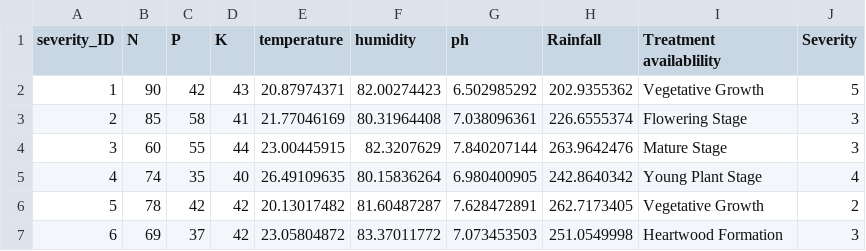
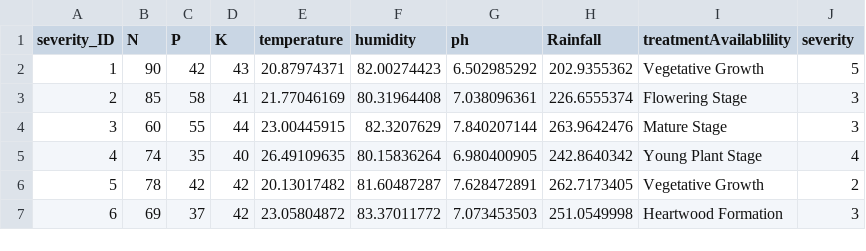
Before and after one commit to umayangi12/severityDataset, a CSV file: severity_dataset.csv, drawn as a sheet; only a part is shown.

Commit message:
Update severity_dataset.csv

```diff
--- a/severity_dataset.csv
+++ b/severity_dataset.csv
@@ -1,2 +1,2 @@
-severity_ID,N,P,K,temperature,humidity,ph,Rainfall,Treatment availablility,Severity
+severity_ID,N,P,K,temperature,humidity,ph,Rainfall,treatmentAvailablility,severity
 1,90,42,43,20.87974371,82.00274423,6.502985292,202.9355362,Vegetative Growth,5
```
